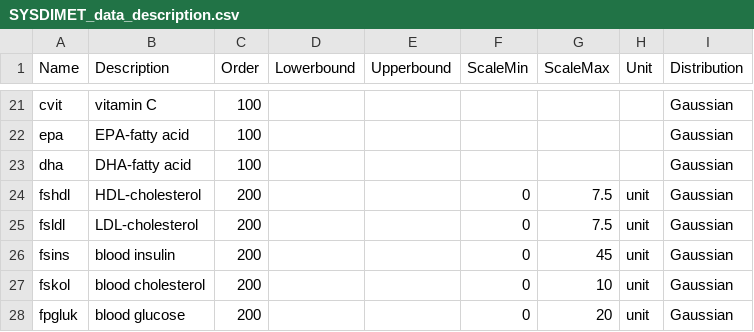
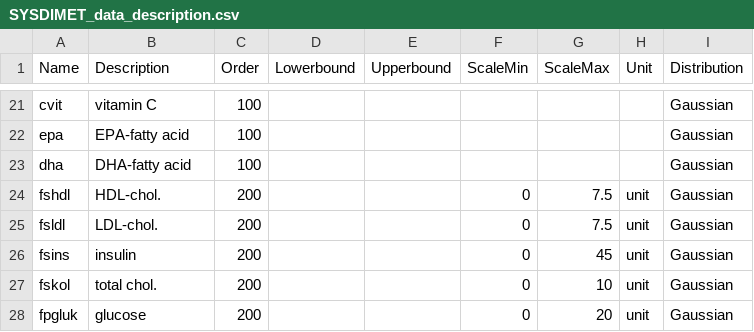
Before and after one commit to turkiaj/personal-effects-supplemental, a CSV file: data/SYSDIMET_data_description.csv, drawn as a sheet; only a part is shown, gaps mark what is left out.

```diff
--- a/data/SYSDIMET_data_description.csv
+++ b/data/SYSDIMET_data_description.csv
@@ -23,6 +23,6 @@ epa;EPA-fatty acid;100;;;;;;Gaussian
 dha;DHA-fatty acid;100;;;;;;Gaussian
-fshdl;HDL-cholesterol;200;;;0;7.5;unit;Gaussian
-fsldl;LDL-cholesterol;200;;;0;7.5;unit;Gaussian
-fsins;blood insulin;200;;;0;45;unit;Gaussian
-fskol;blood cholesterol;200;;;0;10;unit;Gaussian
-fpgluk;blood glucose;200;;;0;20;unit;Gaussian
+fshdl;HDL-chol.;200;;;0;7.5;unit;Gaussian
+fsldl;LDL-chol.;200;;;0;7.5;unit;Gaussian
+fsins;insulin;200;;;0;45;unit;Gaussian
+fskol;total chol.;200;;;0;10;unit;Gaussian
+fpgluk;glucose;200;;;0;20;unit;Gaussian
```
Also changed, not shown: 11 other files.
